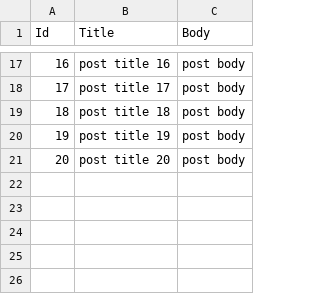
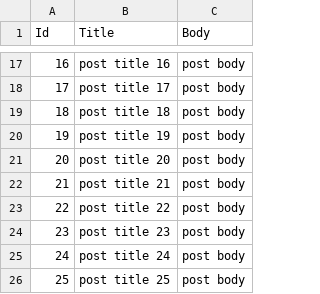
Before and after one commit to ifad/stradivari, a CSV file: spec/actual_results/posts.csv, drawn as a sheet; only a part is shown, gaps mark what is left out; the diff names each change by its address in the sheet, - before the commit and + after, or states it on an @@ line.

```diff
--- a/spec/actual_results/posts.csv
+++ b/spec/actual_results/posts.csv
+row 22: 21 | post title 21 | post body
+row 23: 22 | post title 22 | post body
+row 24: 23 | post title 23 | post body
+row 25: 24 | post title 24 | post body
+row 26: 25 | post title 25 | post body
```
Also changed, not shown: spec/expected_results/posts.csv, 7 other files.
